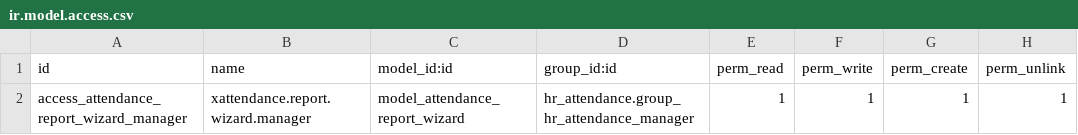
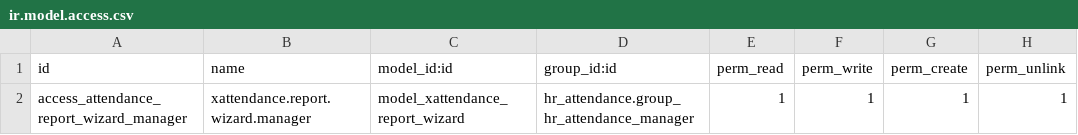
Before and after one commit to alixain/hr-attendance-xlsx-report, a CSV file: security/ir.model.access.csv, drawn as a sheet.

Commit message:
typo

```diff
--- a/security/ir.model.access.csv
+++ b/security/ir.model.access.csv
@@ -1,2 +1,2 @@
 id,name,model_id:id,group_id:id,perm_read,perm_write,perm_create,perm_unlink
-access_attendance_report_wizard_manager,xattendance.report.wizard.manager,model_attendance_report_wizard,hr_attendance.group_hr_attendance_manager,1,1,1,1
+access_attendance_report_wizard_manager,xattendance.report.wizard.manager,model_xattendance_report_wizard,hr_attendance.group_hr_attendance_manager,1,1,1,1
```
